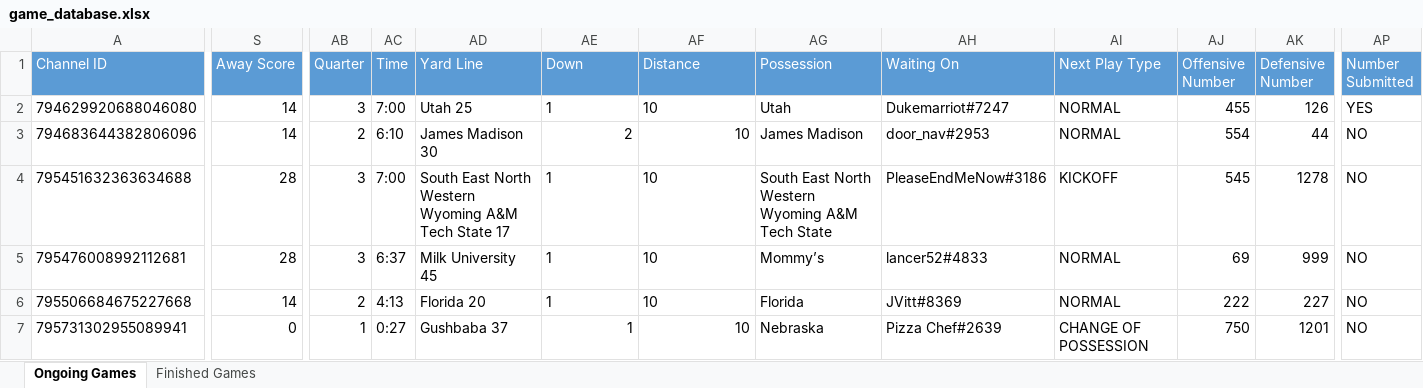
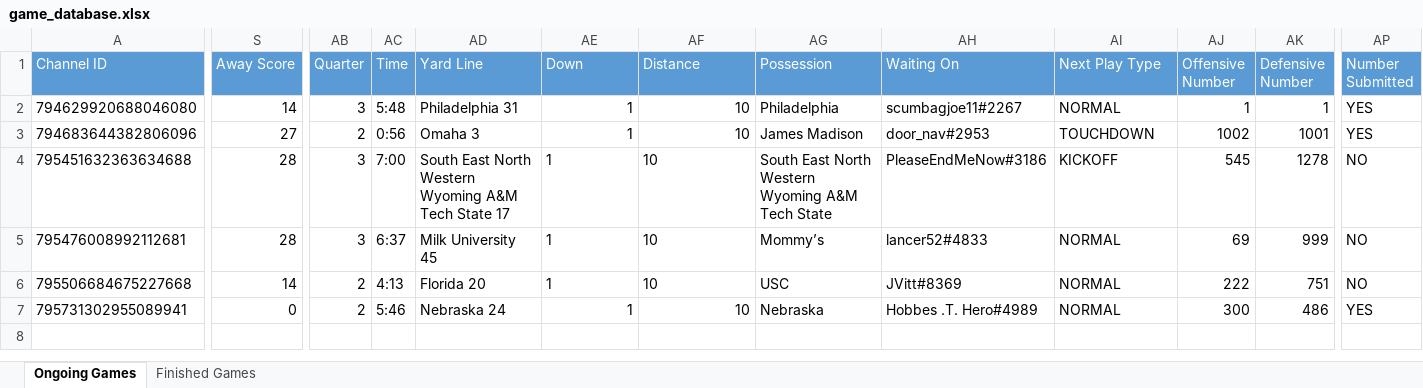
Before and after one commit to akick31/FCFB-Ref-Bot, an Excel workbook: game_database.xlsx, sheet Ongoing Games, drawn as a sheet; only a part is shown, gaps mark what is left out; values as stored, in another font and other column widths than the file's, no borders; the diff names each change by its address in the sheet, - before the commit and + after, or states it on an @@ line.

```diff
--- a/game_database.xlsx (sheet Ongoing Games)
+++ b/game_database.xlsx (sheet Ongoing Games)
-AC2 (Time): 7:00
+AC2 (Time): 5:48
-AD2 (Yard Line): Utah 25
+AD2 (Yard Line): Philadelphia 31
-AE2:AF2 alignment: left
+AE2:AF2 alignment: right
-AG2 (Possession): Utah
+AG2 (Possession): Philadelphia
-AH2 (Waiting On): Dukemarriot#7247
+AH2 (Waiting On): scumbagjoe11#2267
-AJ2 (Offensive Number): 455
+AJ2 (Offensive Number): 1
-AK2 (Defensive Number): 126
+AK2 (Defensive Number): 1
-S3 (Away Score): 14
+S3 (Away Score): 27
-AC3 (Time): 6:10
+AC3 (Time): 0:56
-AD3 (Yard Line): James Madison 30
+AD3 (Yard Line): Omaha 3
-AE3 (Down): 2
+AE3 (Down): 1
-AI3 (Next Play Type): NORMAL
+AI3 (Next Play Type): TOUCHDOWN
-AJ3 (Offensive Number): 554
+AJ3 (Offensive Number): 1002
-AK3 (Defensive Number): 44
+AK3 (Defensive Number): 1001
-AP3 (Number Submitted): NO
+AP3 (Number Submitted): YES
-AG6 (Possession): Florida
+AG6 (Possession): USC
-AK6 (Defensive Number): 227
+AK6 (Defensive Number): 751
-AB7 (Quarter): 1
+AB7 (Quarter): 2
-AC7 (Time): 0:27
+AC7 (Time): 5:46
-AD7 (Yard Line): Gushbaba 37
+AD7 (Yard Line): Nebraska 24
-AH7 (Waiting On): Pizza Chef#2639
+AH7 (Waiting On): Hobbes .T. Hero#4989
-AI7 (Next Play Type): CHANGE OF POSSESSION
+AI7 (Next Play Type): NORMAL
-AJ7 (Offensive Number): 750
+AJ7 (Offensive Number): 300
-AK7 (Defensive Number): 1201
+AK7 (Defensive Number): 486
-AP7 (Number Submitted): NO
+AP7 (Number Submitted): YES
```
Also changed, not shown: stats_database.xlsx, user_database.xlsx, 3 other files.
